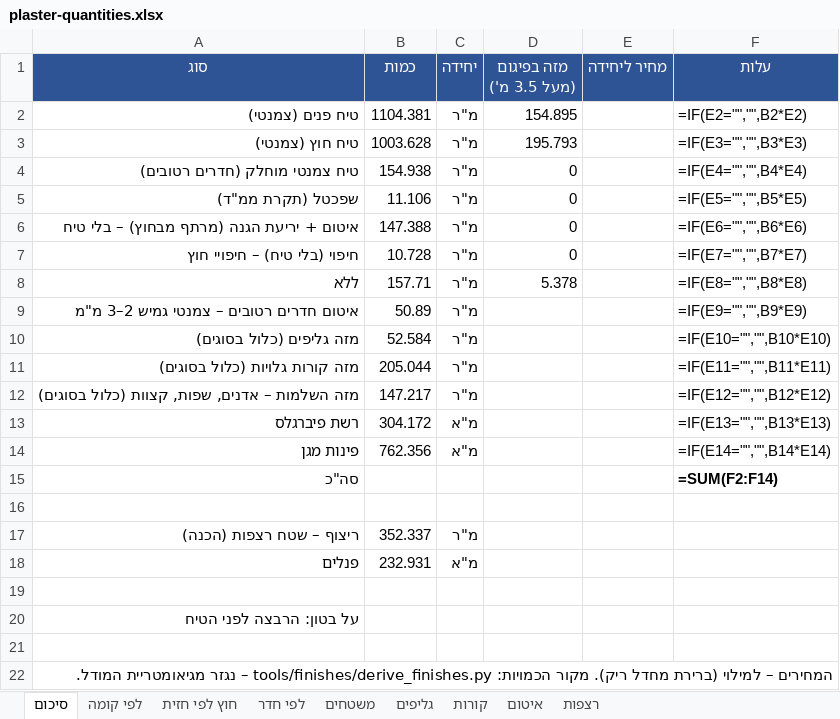
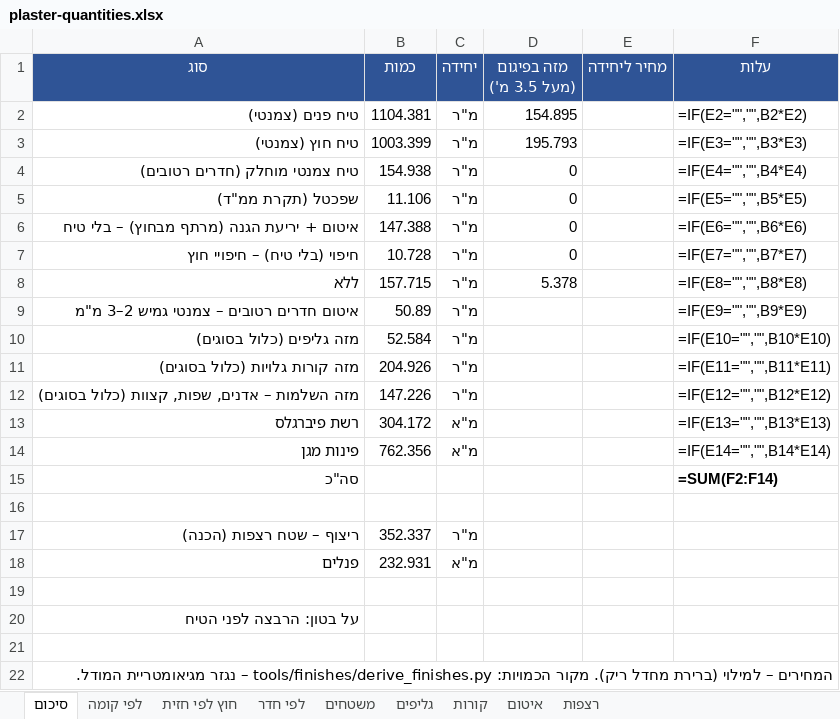
Before and after one commit to 123avihai-collab/House-3d, an Excel workbook: docs/quantities/plaster-quantities.xlsx, sheet סיכום, drawn as a sheet; values as stored, in another font and other column widths than the file's, no borders; formulas without a stored value are shown as written; the diff names each change by its address in the sheet, - before the commit and + after, or states it on an @@ line.

```diff
--- a/docs/quantities/plaster-quantities.xlsx (sheet סיכום)
+++ b/docs/quantities/plaster-quantities.xlsx (sheet סיכום)
-B3 (כמות): 1003.628
+B3 (כמות): 1003.399
-B8 (כמות): 157.71
+B8 (כמות): 157.715
-B11 (כמות): 205.044
+B11 (כמות): 204.926
-B12 (כמות): 147.217
+B12 (כמות): 147.226
```
Also changed, not shown: sheet משטחים, sheet לפי קומה, sheet קורות, sheet חוץ לפי חזית, docs/verification/plaster-deviations.xlsx, 4 other files.
